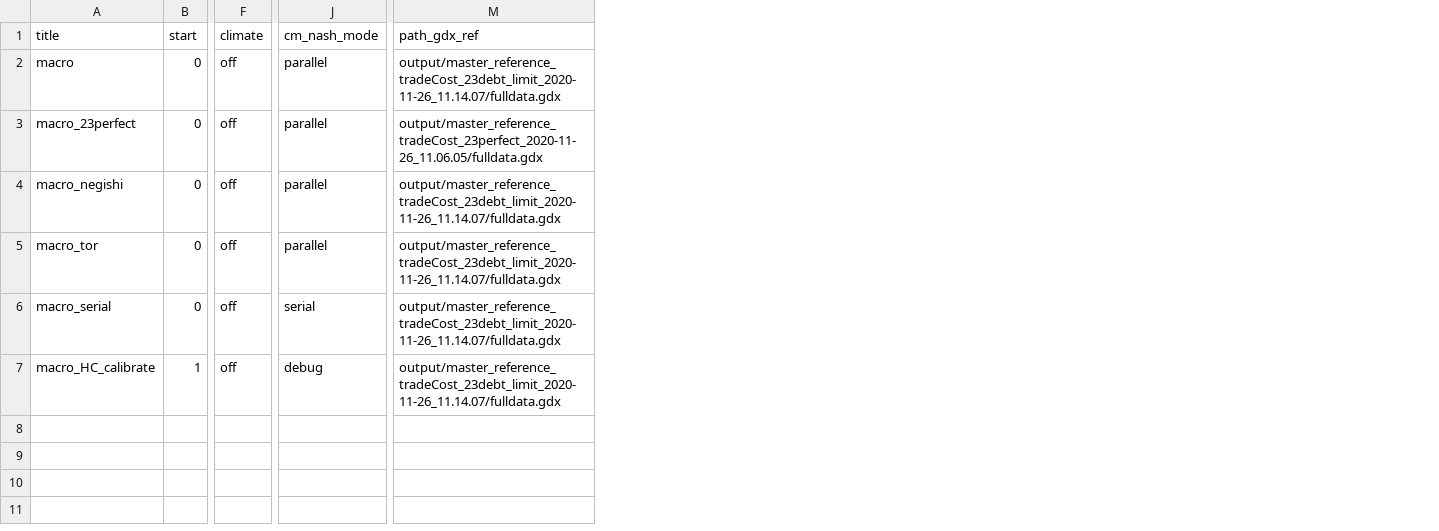
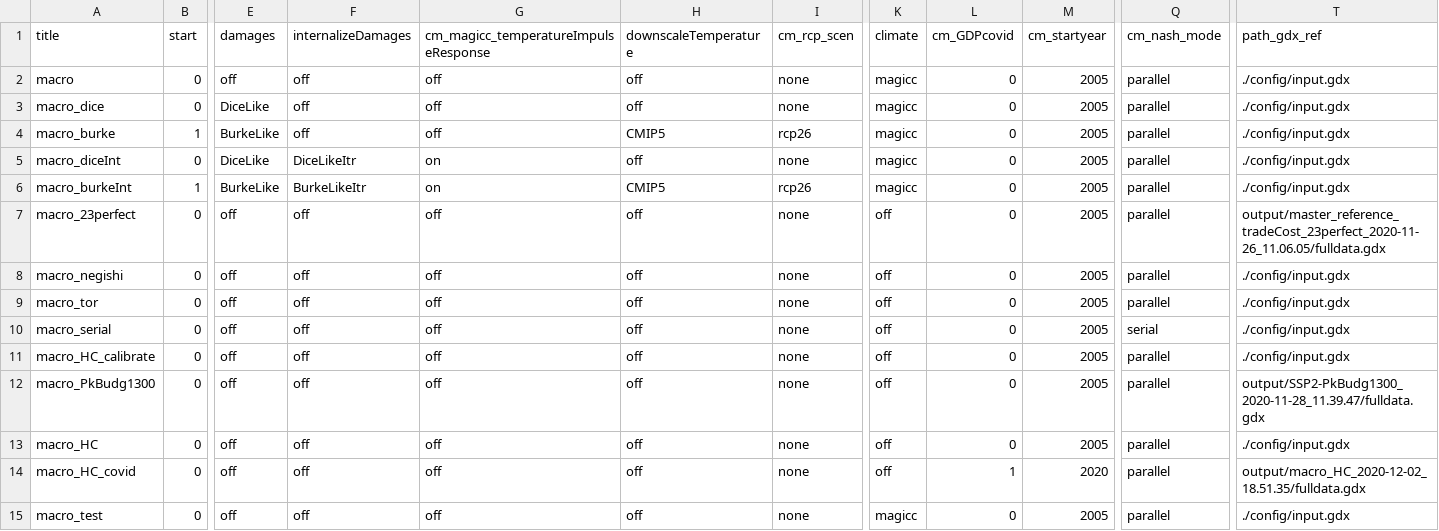
Before and after one commit to johanneskoch94/remind, a CSV file: config/scenario_config_jokoch_standalone.csv, drawn as a sheet; only a part is shown, gaps mark what is left out; addresses are those after the commit; rows hold the shown columns only; the diff names each change by its address in the sheet, - before the commit and + after, or states it on an @@ line.

```diff
--- a/config/scenario_config_jokoch_standalone.csv
+++ b/config/scenario_config_jokoch_standalone.csv
+column E (damages), row 2: off; rows 7-11: all off
+column F (internalizeDamages), row 2: off; rows 7-11: all off
+column G, rows 1-2: cm_magicc_temperatureImpulseResponse | off; rows 7-11: all off
+column H (downscaleTemperature), row 2: off; rows 7-11: all off
+column I (cm_rcp_scen), row 2: none; rows 7-11: all none
+column L (cm_GDPcovid), row 2: 0; rows 7-11: all 0
+column M (cm_startyear), row 2: 2005; rows 7-11: all 2005
-K2 (climate): off
+K2 (climate): magicc
-T2 (path_gdx_ref): output/master_reference_tradeCost_23debt_limit_2020-11-26_11.14.07/fulldata.gdx
+T2 (path_gdx_ref): ./config/input.gdx
+row 3: macro_dice | 0 | DiceLike | off | off | off | none | magicc | 0 | 2005 | parallel | ./config/input.gdx
+row 4: macro_burke | 1 | BurkeLike | off | off | CMIP5 | rcp26 | magicc | 0 | 2005 | parallel | ./config/input.gdx
+row 5: macro_diceInt | 0 | DiceLike | DiceLikeItr | on | off | none | magicc | 0 | 2005 | parallel | ./config/input.gdx
+row 6: macro_burkeInt | 1 | BurkeLike | BurkeLikeItr | on | CMIP5 | rcp26 | magicc | 0 | 2005 | parallel | ./config/input.gdx
-T8:T11 (path_gdx_ref): output/master_reference_tradeCost_23debt_limit_2020-11-26_11.14.07/fulldata.gdx
+T8:T11 (path_gdx_ref): ./config/input.gdx
-B11 (start): 1
+B11 (start): 0
-Q11 (cm_nash_mode): debug
+Q11 (cm_nash_mode): parallel
+row 12: macro_PkBudg1300 | 0 | off | off | off | off | none | off | 0 | 2005 | parallel | output/SSP2-PkBudg1300_2020-11-28_11.39.47/fulldata.gdx
+row 13: macro_HC | 0 | off | off | off | off | none | off | 0 | 2005 | parallel | ./config/input.gdx
+row 14: macro_HC_covid | 0 | off | off | off | off | none | off | 1 | 2020 | parallel | output/macro_HC_2020-12-02_18.51.35/fulldata.gdx
+row 15: macro_test | 0 | off | off | off | off | none | magicc | 0 | 2005 | parallel | ./config/input.gdx
```
Also changed, not shown: 27 other files.
